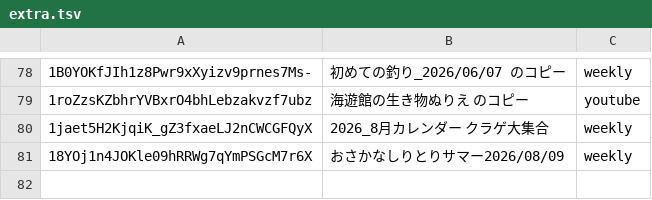
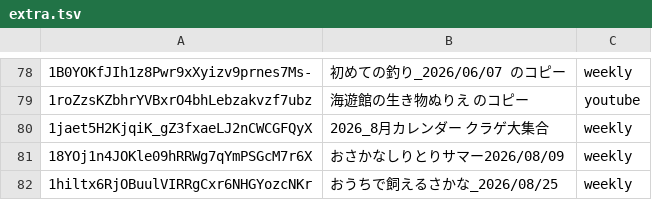
Before and after one commit to honmachi169/aquarium-tour-map, a TSV file: nurie_src/extra.tsv, drawn as a sheet; only a part is shown, gaps mark what is left out.

Commit message:
ぬりえHP更新：おうちで飼えるさかな_2026/08/25（配信AMKugiz0oxE／次回jP6UiNhOdQw）

```diff
--- a/nurie_src/extra.tsv
+++ b/nurie_src/extra.tsv
@@ -81 +81,2 @@
 18YOj1n4JOKle09hRRWg7qYmPSGcM7r6X	おさかなしりとりサマー2026/08/09	weekly
+1hiltx6RjOBuulVIRRgCxr6NHGYozcNKr	おうちで飼えるさかな_2026/08/25	weekly
```
Also changed, not shown: 2 other files.
